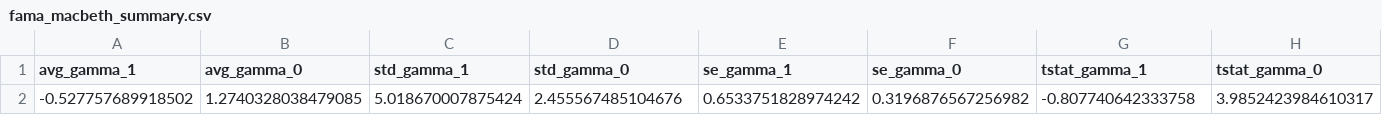
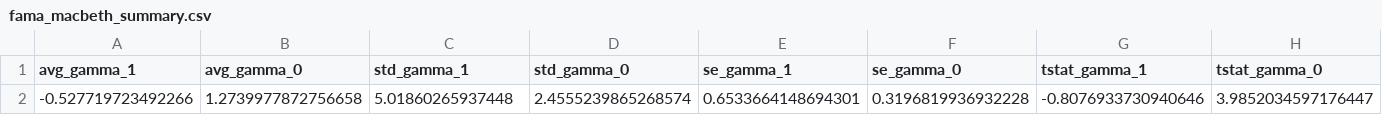
Before and after one commit to Throoni/CAPM_Analysis, a CSV file: results/reports/fama_macbeth_summary.csv, drawn as a sheet; only a part is shown; removed rows and columns are numbered as before the commit, all else as after; rows hold the shown columns only; the diff names each change by its address in the sheet, - before the commit and + after, or states it on an @@ line.

```diff
--- a/results/reports/fama_macbeth_summary.csv
+++ b/results/reports/fama_macbeth_summary.csv
-row 2: -0.527757689918502 | 1.2740328038479085 | 5.018670007875424 | 2.455567485104676 | 0.6533751828974242 | 0.3196876567256982 | -0.807740642333758 | 3.9852423984610317
+row 2: -0.527719723492266 | 1.2739977872756658 | 5.01860265937448 | 2.4555239865268574 | 0.6533664148694301 | 0.3196819936932228 | -0.8076933730940646 | 3.9852034597176447
```
Also changed, not shown: results/data/capm_results.csv, results/reports/capm_by_country.csv, 22 other files.
